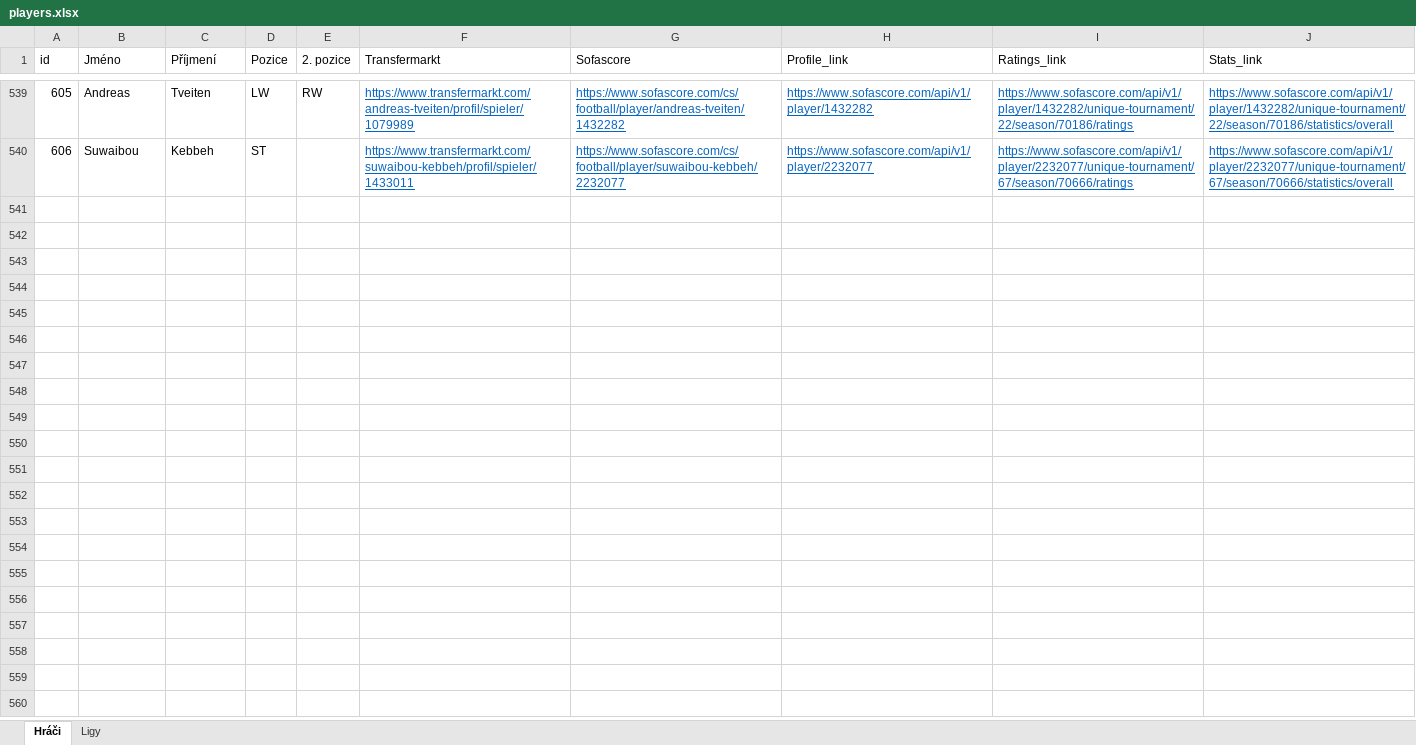
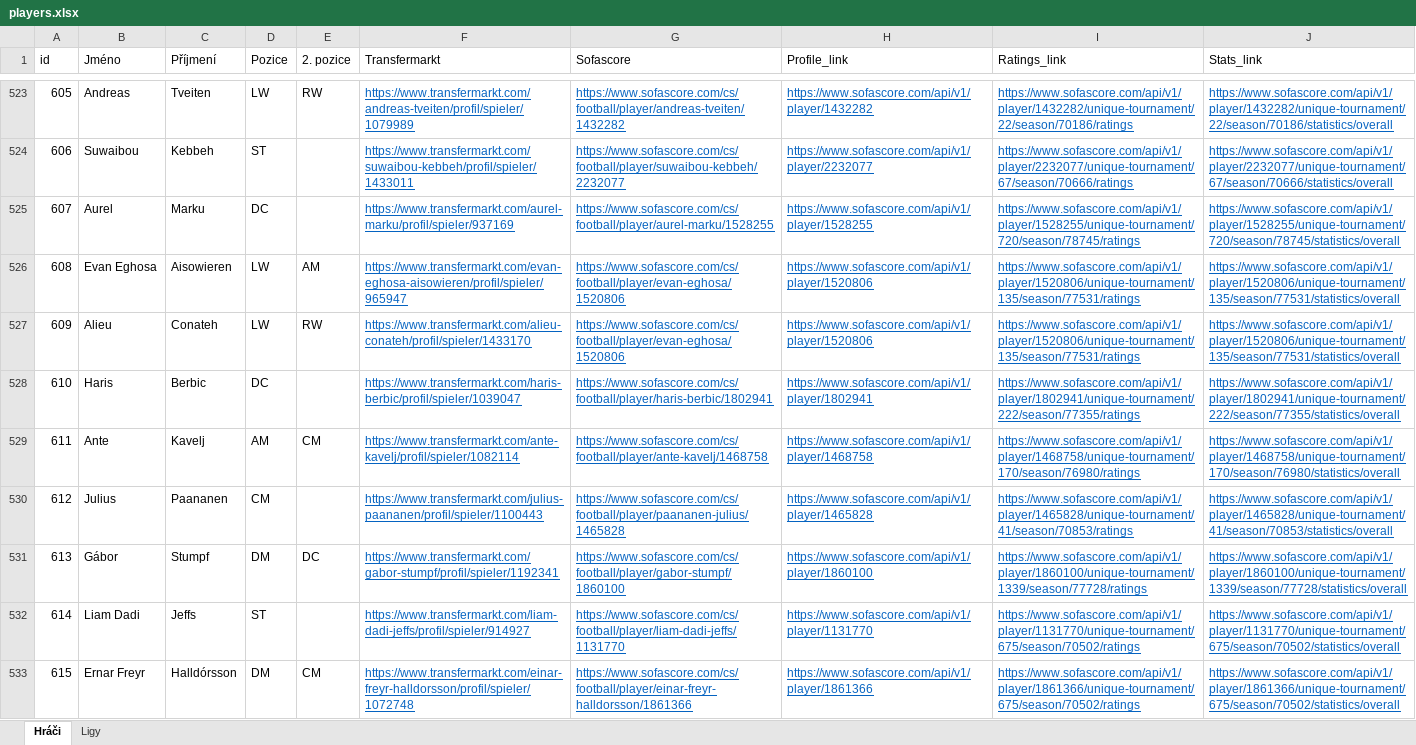
Before and after one commit to PetrMelicharik/fmscoutscz, an Excel workbook: players.xlsx, sheet Hráči, drawn as a sheet; only a part is shown, gaps mark what is left out; values as stored, in another font and other column widths than the file's, no borders; table styles not drawn; the diff covers the shown part only; the diff names each change by its address in the sheet, - before the commit and + after, or states it on an @@ line.

```diff
--- a/players.xlsx (sheet Hráči)
+++ b/players.xlsx (sheet Hráči)
+row 525: 607 | Aurel | Marku | DC |  | https://www.transfermarkt.com/aurel-marku/profil/spieler/937169 | https://www.sofascore.com/cs/football/player/aurel-marku/1528255 | https://www.sofascore.com/api/v1/player/1528255 | https://www.sofascore.com/api/v1/player/1528255/unique-tournament/720/season/78745/ratings | https://www.sofascore.com/api/v1/player/1528255/unique-tournament/720/season/78745/statistics/overall
+row 526: 608 | Evan Eghosa | Aisowieren | LW | AM | https://www.transfermarkt.com/evan-eghosa-aisowieren/profil/spieler/965947 | https://www.sofascore.com/cs/football/player/evan-eghosa/1520806 | https://www.sofascore.com/api/v1/player/1520806 | https://www.sofascore.com/api/v1/player/1520806/unique-tournament/135/season/77531/ratings | https://www.sofascore.com/api/v1/player/1520806/unique-tournament/135/season/77531/statistics/overall
+row 527: 609 | Alieu | Conateh | LW | RW | https://www.transfermarkt.com/alieu-conateh/profil/spieler/1433170 | https://www.sofascore.com/cs/football/player/evan-eghosa/1520806 | https://www.sofascore.com/api/v1/player/1520806 | https://www.sofascore.com/api/v1/player/1520806/unique-tournament/135/season/77531/ratings | https://www.sofascore.com/api/v1/player/1520806/unique-tournament/135/season/77531/statistics/overall
+row 528: 610 | Haris | Berbic | DC |  | https://www.transfermarkt.com/haris-berbic/profil/spieler/1039047 | https://www.sofascore.com/cs/football/player/haris-berbic/1802941 | https://www.sofascore.com/api/v1/player/1802941 | https://www.sofascore.com/api/v1/player/1802941/unique-tournament/222/season/77355/ratings | https://www.sofascore.com/api/v1/player/1802941/unique-tournament/222/season/77355/statistics/overall
+row 529: 611 | Ante | Kavelj | AM | CM | https://www.transfermarkt.com/ante-kavelj/profil/spieler/1082114 | https://www.sofascore.com/cs/football/player/ante-kavelj/1468758 | https://www.sofascore.com/api/v1/player/1468758 | https://www.sofascore.com/api/v1/player/1468758/unique-tournament/170/season/76980/ratings | https://www.sofascore.com/api/v1/player/1468758/unique-tournament/170/season/76980/statistics/overall
+row 530: 612 | Julius | Paananen | CM |  | https://www.transfermarkt.com/julius-paananen/profil/spieler/1100443 | https://www.sofascore.com/cs/football/player/paananen-julius/1465828 | https://www.sofascore.com/api/v1/player/1465828 | https://www.sofascore.com/api/v1/player/1465828/unique-tournament/41/season/70853/ratings | https://www.sofascore.com/api/v1/player/1465828/unique-tournament/41/season/70853/statistics/overall
+row 531: 613 | Gábor | Stumpf | DM | DC | https://www.transfermarkt.com/gabor-stumpf/profil/spieler/1192341 | https://www.sofascore.com/cs/football/player/gabor-stumpf/1860100 | https://www.sofascore.com/api/v1/player/1860100 | https://www.sofascore.com/api/v1/player/1860100/unique-tournament/1339/season/77728/ratings | https://www.sofascore.com/api/v1/player/1860100/unique-tournament/1339/season/77728/statistics/overall
+row 532: 614 | Liam Dadi | Jeffs | ST |  | https://www.transfermarkt.com/liam-dadi-jeffs/profil/spieler/914927 | https://www.sofascore.com/cs/football/player/liam-dadi-jeffs/1131770 | https://www.sofascore.com/api/v1/player/1131770 | https://www.sofascore.com/api/v1/player/1131770/unique-tournament/675/season/70502/ratings | https://www.sofascore.com/api/v1/player/1131770/unique-tournament/675/season/70502/statistics/overall
+row 533: 615 | Ernar Freyr | Halldórsson | DM | CM | https://www.transfermarkt.com/einar-freyr-halldorsson/profil/spieler/1072748 | https://www.sofascore.com/cs/football/player/einar-freyr-halldorsson/1861366 | https://www.sofascore.com/api/v1/player/1861366 | https://www.sofascore.com/api/v1/player/1861366/unique-tournament/675/season/70502/ratings | https://www.sofascore.com/api/v1/player/1861366/unique-tournament/675/season/70502/statistics/overall
```
Also changed, not shown: 8 added rows and 16 removed rows elsewhere in this sheet, players_profiles.xlsx, players_ratings.xlsx, 1 other file.
